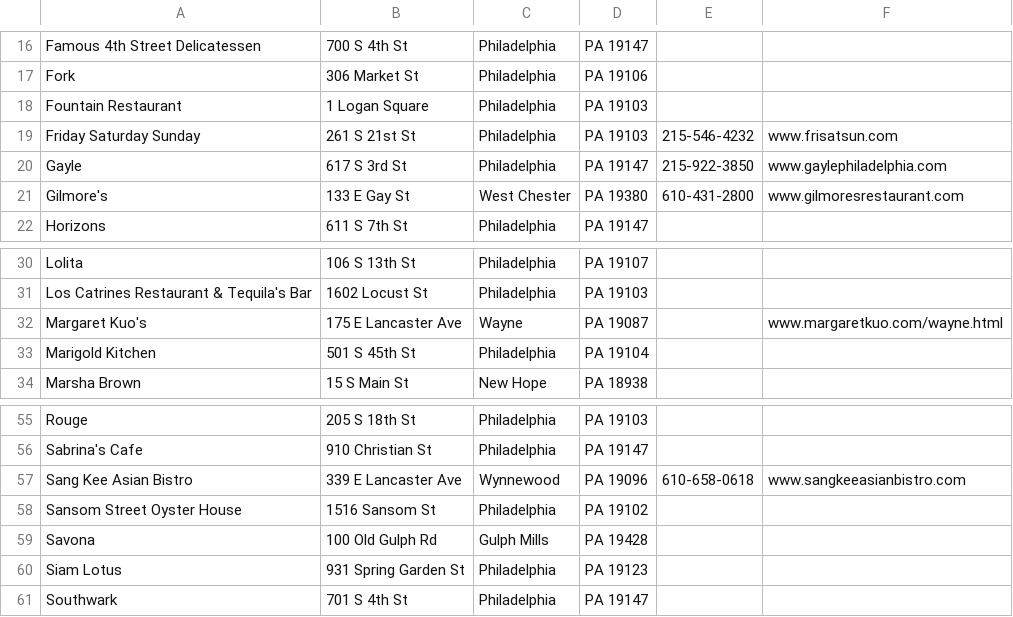
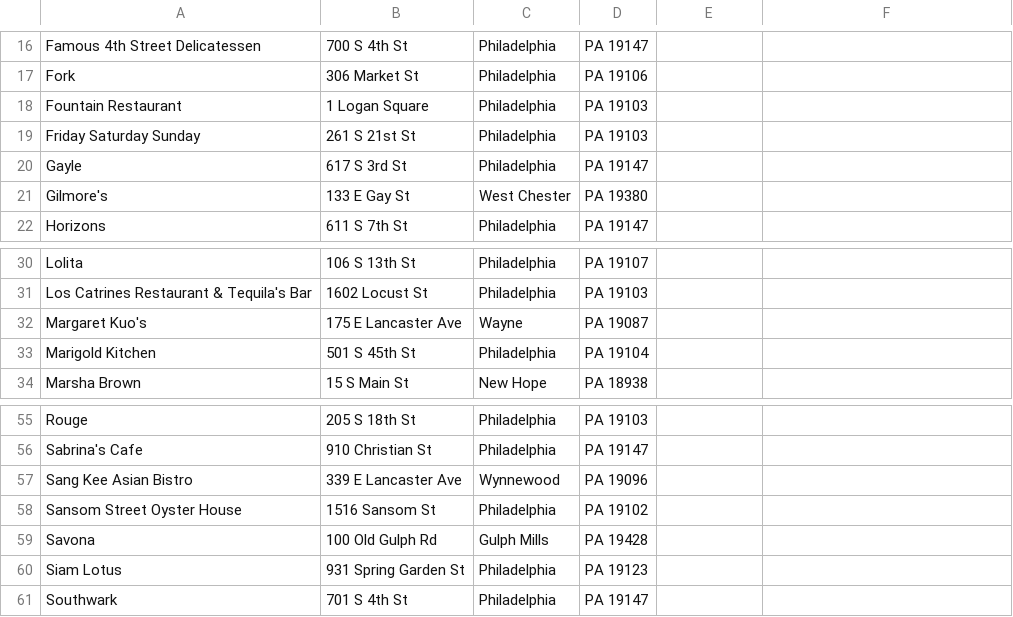
Before and after one commit to kenklin/2jsonj, a CSV file: WebContent/WEB-INF/craig-labans-76-favorite-restaurants.csv, drawn as a sheet; only a part is shown, gaps mark what is left out.

Commit message:
Remove Telephone and Web columns

```diff
--- a/WebContent/WEB-INF/craig-labans-76-favorite-restaurants.csv
+++ b/WebContent/WEB-INF/craig-labans-76-favorite-restaurants.csv
@@ -18,5 +18,5 @@ Fork,306 Market St,Philadelphia, PA 19106
 Fountain Restaurant,1 Logan Square,Philadelphia, PA 19103
-Friday Saturday Sunday,261 S 21st St,Philadelphia, PA 19103,215-546-4232,www.frisatsun.com
-Gayle,617 S 3rd St,Philadelphia, PA 19147,215-922-3850,www.gaylephiladelphia.com
-Gilmore's,133 E Gay St,West Chester, PA 19380,610-431-2800,www.gilmoresrestaurant.com
+Friday Saturday Sunday,261 S 21st St,Philadelphia, PA 19103
+Gayle,617 S 3rd St,Philadelphia, PA 19147
+Gilmore's,133 E Gay St,West Chester, PA 19380
 Horizons,611 S 7th St,Philadelphia, PA 19147
@@ -31,3 +31,3 @@ Lolita,106 S 13th St,Philadelphia, PA 19107
 Los Catrines Restaurant & Tequila's Bar,1602 Locust St,Philadelphia, PA 19103
-Margaret Kuo's,175 E Lancaster Ave,Wayne, PA 19087,,www.margaretkuo.com/wayne.html
+Margaret Kuo's,175 E Lancaster Ave,Wayne, PA 19087
 Marigold Kitchen,501 S 45th St,Philadelphia, PA 19104
@@ -56,3 +56,3 @@ Rouge,205 S 18th St,Philadelphia, PA 19103
 Sabrina's Cafe,910 Christian St,Philadelphia, PA 19147
-Sang Kee Asian Bistro,339 E Lancaster Ave,Wynnewood, PA 19096,610-658-0618,www.sangkeeasianbistro.com
+Sang Kee Asian Bistro,339 E Lancaster Ave,Wynnewood, PA 19096
 Sansom Street Oyster House,1516 Sansom St,Philadelphia, PA 19102
```
